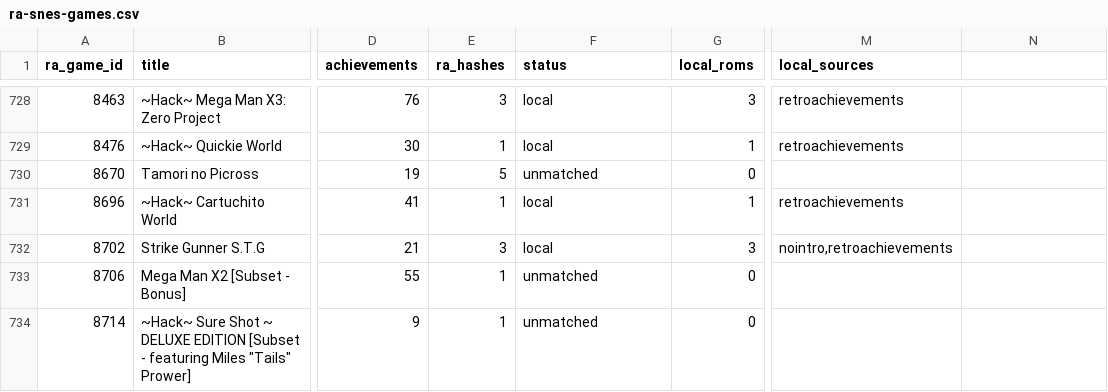
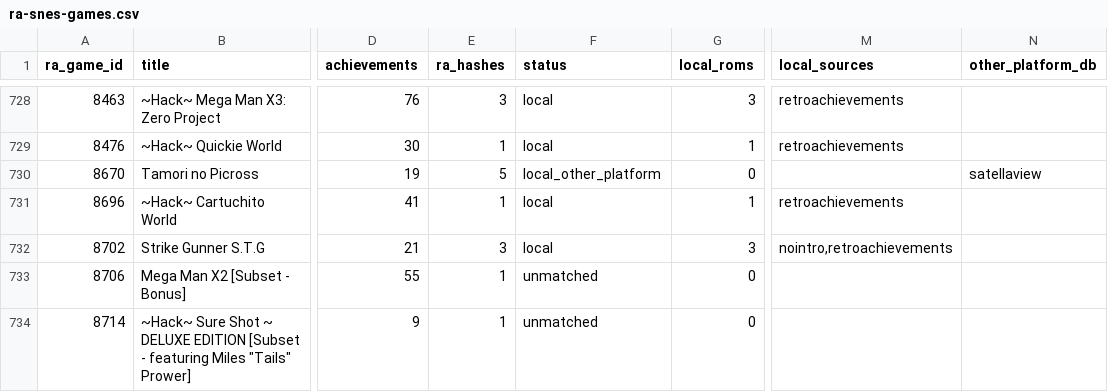
Before and after one commit to rshi0212/RetroBoxDB-SNES, a CSV file: reports/ra-snes-games.csv, drawn as a sheet; only a part is shown, gaps mark what is left out; the diff covers the shown part only; the diff names each change by its address in the sheet, - before the commit and + after, or states it on an @@ line.

```diff
--- a/reports/ra-snes-games.csv
+++ b/reports/ra-snes-games.csv
-N1: (empty)
+N1: other_platform_db
-F730 (status): unmatched
+F730 (status): local_other_platform
-N730 (other_platform_db): (empty)
+N730 (other_platform_db): satellaview
```
Also changed, not shown: 10 edited cells elsewhere in this file, reports/ra-snes-missing.csv, 20 other files.
